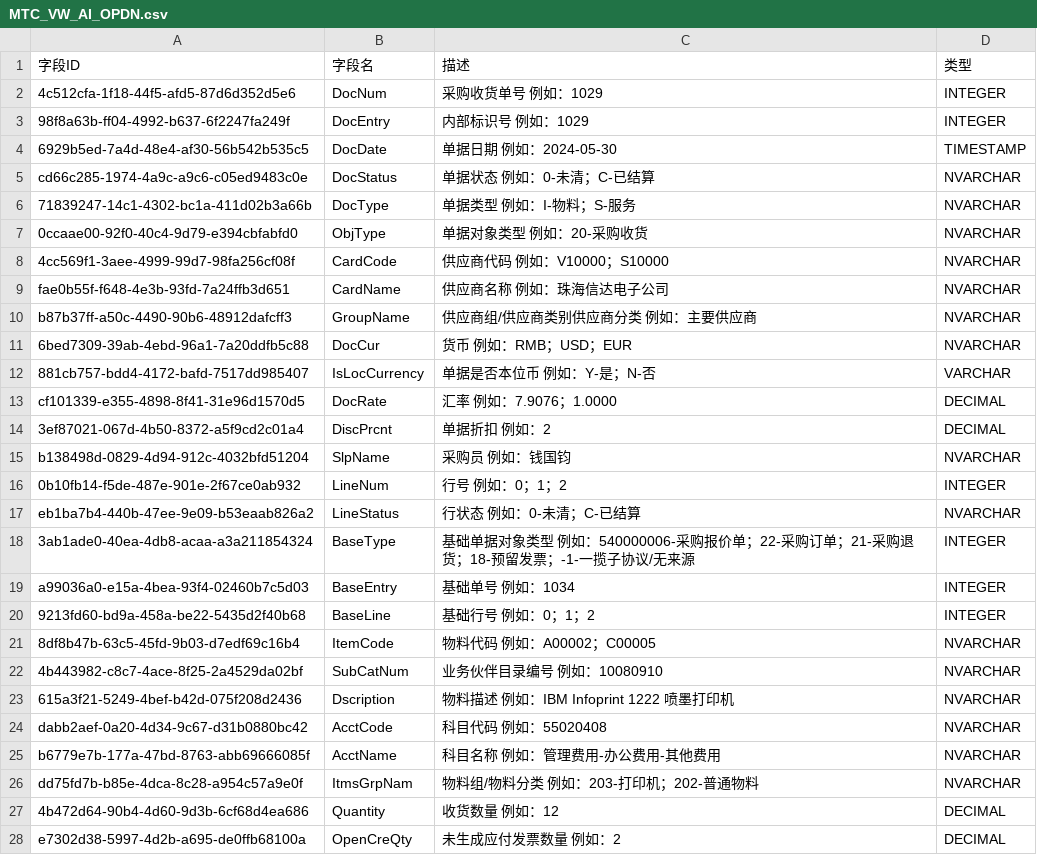
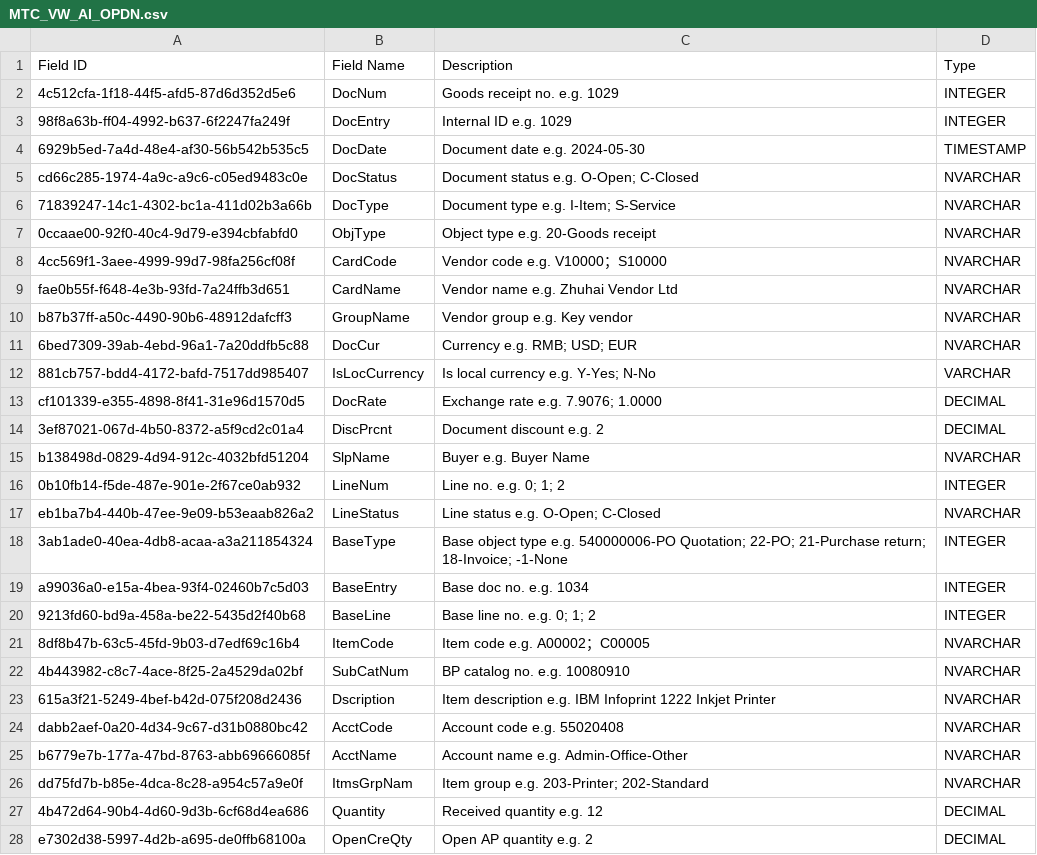
Before and after one commit to simontang/fina_demo, a CSV file: metrics-server/src/main/resources/meta/MTC_VW_AI_OPDN.csv, drawn as a sheet; only a part is shown; the diff covers the shown part only.

```diff
--- a/metrics-server/src/main/resources/meta/MTC_VW_AI_OPDN.csv
+++ b/metrics-server/src/main/resources/meta/MTC_VW_AI_OPDN.csv
@@ -1,28 +1,28 @@
-字段ID	字段名	描述	类型
-4c512cfa-1f18-44f5-afd5-87d6d352d5e6	DocNum	采购收货单号 例如：1029	INTEGER
-98f8a63b-ff04-4992-b637-6f2247fa249f	DocEntry	内部标识号 例如：1029	INTEGER
-6929b5ed-7a4d-48e4-af30-56b542b535c5	DocDate	单据日期 例如：2024-05-30	TIMESTAMP
-cd66c285-1974-4a9c-a9c6-c05ed9483c0e	DocStatus	单据状态 例如：0-未清；C-已结算	NVARCHAR
-71839247-14c1-4302-bc1a-411d02b3a66b	DocType	单据类型 例如：I-物料；S-服务	NVARCHAR
-0ccaae00-92f0-40c4-9d79-e394cbfabfd0	ObjType	单据对象类型 例如：20-采购收货	NVARCHAR
-4cc569f1-3aee-4999-99d7-98fa256cf08f	CardCode	供应商代码 例如：V10000；S10000	NVARCHAR
-fae0b55f-f648-4e3b-93fd-7a24ffb3d651	CardName	供应商名称 例如：珠海信达电子公司	NVARCHAR
-b87b37ff-a50c-4490-90b6-48912dafcff3	GroupName	供应商组/供应商类别供应商分类 例如：主要供应商	NVARCHAR
-6bed7309-39ab-4ebd-96a1-7a20ddfb5c88	DocCur	货币 例如：RMB；USD；EUR	NVARCHAR
-881cb757-bdd4-4172-bafd-7517dd985407	IsLocCurrency	单据是否本位币 例如：Y-是；N-否	VARCHAR
-cf101339-e355-4898-8f41-31e96d1570d5	DocRate	汇率 例如：7.9076；1.0000	DECIMAL
-3ef87021-067d-4b50-8372-a5f9cd2c01a4	DiscPrcnt	单据折扣 例如：2	DECIMAL
-b138498d-0829-4d94-912c-4032bfd51204	SlpName	采购员 例如：钱国钧	NVARCHAR
-0b10fb14-f5de-487e-901e-2f67ce0ab932	LineNum	行号 例如：0；1；2	INTEGER
-eb1ba7b4-440b-47ee-9e09-b53eaab826a2	LineStatus	行状态 例如：0-未清；C-已结算	NVARCHAR
-3ab1ade0-40ea-4db8-acaa-a3a211854324	BaseType	基础单据对象类型 例如：540000006-采购报价单；22-采购订单；21-采购退货；18-预留发票；-1-一揽子协议/无来源	INTEGER
-a99036a0-e15a-4bea-93f4-02460b7c5d03	BaseEntry	基础单号 例如：1034	INTEGER
-9213fd60-bd9a-458a-be22-5435d2f40b68	BaseLine	基础行号 例如：0；1；2	INTEGER
-8df8b47b-63c5-45fd-9b03-d7edf69c16b4	ItemCode	物料代码 例如：A00002；C00005	NVARCHAR
-4b443982-c8c7-4ace-8f25-2a4529da02bf	SubCatNum	业务伙伴目录编号 例如：10080910	NVARCHAR
-615a3f21-5249-4bef-b42d-075f208d2436	Dscription	物料描述 例如：IBM Infoprint 1222 喷墨打印机	NVARCHAR
-dabb2aef-0a20-4d34-9c67-d31b0880bc42	AcctCode	科目代码 例如：55020408	NVARCHAR
-b6779e7b-177a-47bd-8763-abb69666085f	AcctName	科目名称 例如：管理费用-办公费用-其他费用	NVARCHAR
-dd75fd7b-b85e-4dca-8c28-a954c57a9e0f	ItmsGrpNam	物料组/物料分类 例如：203-打印机；202-普通物料	NVARCHAR
-4b472d64-90b4-4d60-9d3b-6cf68d4ea686	Quantity	收货数量 例如：12	DECIMAL
-e7302d38-5997-4d2b-a695-de0ffb68100a	OpenCreQty	未生成应付发票数量 例如：2	DECIMAL
+Field ID	Field Name	Description	Type
+4c512cfa-1f18-44f5-afd5-87d6d352d5e6	DocNum	Goods receipt no. e.g. 1029	INTEGER
+98f8a63b-ff04-4992-b637-6f2247fa249f	DocEntry	Internal ID e.g. 1029	INTEGER
+6929b5ed-7a4d-48e4-af30-56b542b535c5	DocDate	Document date e.g. 2024-05-30	TIMESTAMP
+cd66c285-1974-4a9c-a9c6-c05ed9483c0e	DocStatus	Document status e.g. O-Open; C-Closed	NVARCHAR
+71839247-14c1-4302-bc1a-411d02b3a66b	DocType	Document type e.g. I-Item; S-Service	NVARCHAR
+0ccaae00-92f0-40c4-9d79-e394cbfabfd0	ObjType	Object type e.g. 20-Goods receipt	NVARCHAR
+4cc569f1-3aee-4999-99d7-98fa256cf08f	CardCode	Vendor code e.g. V10000；S10000	NVARCHAR
+fae0b55f-f648-4e3b-93fd-7a24ffb3d651	CardName	Vendor name e.g. Zhuhai Vendor Ltd	NVARCHAR
+b87b37ff-a50c-4490-90b6-48912dafcff3	GroupName	Vendor group e.g. Key vendor	NVARCHAR
+6bed7309-39ab-4ebd-96a1-7a20ddfb5c88	DocCur	Currency e.g. RMB; USD; EUR	NVARCHAR
+881cb757-bdd4-4172-bafd-7517dd985407	IsLocCurrency	Is local currency e.g. Y-Yes; N-No	VARCHAR
+cf101339-e355-4898-8f41-31e96d1570d5	DocRate	Exchange rate e.g. 7.9076; 1.0000	DECIMAL
+3ef87021-067d-4b50-8372-a5f9cd2c01a4	DiscPrcnt	Document discount e.g. 2	DECIMAL
+b138498d-0829-4d94-912c-4032bfd51204	SlpName	Buyer e.g. Buyer Name	NVARCHAR
+0b10fb14-f5de-487e-901e-2f67ce0ab932	LineNum	Line no. e.g. 0; 1; 2	INTEGER
+eb1ba7b4-440b-47ee-9e09-b53eaab826a2	LineStatus	Line status e.g. O-Open; C-Closed	NVARCHAR
+3ab1ade0-40ea-4db8-acaa-a3a211854324	BaseType	Base object type e.g. 540000006-PO Quotation; 22-PO; 21-Purchase return; 18-Invoice; -1-None	INTEGER
+a99036a0-e15a-4bea-93f4-02460b7c5d03	BaseEntry	Base doc no. e.g. 1034	INTEGER
+9213fd60-bd9a-458a-be22-5435d2f40b68	BaseLine	Base line no. e.g. 0; 1; 2	INTEGER
+8df8b47b-63c5-45fd-9b03-d7edf69c16b4	ItemCode	Item code e.g. A00002；C00005	NVARCHAR
+4b443982-c8c7-4ace-8f25-2a4529da02bf	SubCatNum	BP catalog no. e.g. 10080910	NVARCHAR
+615a3f21-5249-4bef-b42d-075f208d2436	Dscription	Item description e.g. IBM Infoprint 1222 Inkjet Printer	NVARCHAR
+dabb2aef-0a20-4d34-9c67-d31b0880bc42	AcctCode	Account code e.g. 55020408	NVARCHAR
+b6779e7b-177a-47bd-8763-abb69666085f	AcctName	Account name e.g. Admin-Office-Other	NVARCHAR
+dd75fd7b-b85e-4dca-8c28-a954c57a9e0f	ItmsGrpNam	Item group e.g. 203-Printer; 202-Standard	NVARCHAR
+4b472d64-90b4-4d60-9d3b-6cf68d4ea686	Quantity	Received quantity e.g. 12	DECIMAL
+e7302d38-5997-4d2b-a695-de0ffb68100a	OpenCreQty	Open AP quantity e.g. 2	DECIMAL
```
Also changed, not shown: 34 edited cells elsewhere in this file, metrics-server/src/main/resources/meta/MTC_VW_AI_JOURNAL_ENTRY.csv, metrics-server/src/main/resources/meta/MTC_VW_AI_ODLN.csv, 14 other files.
